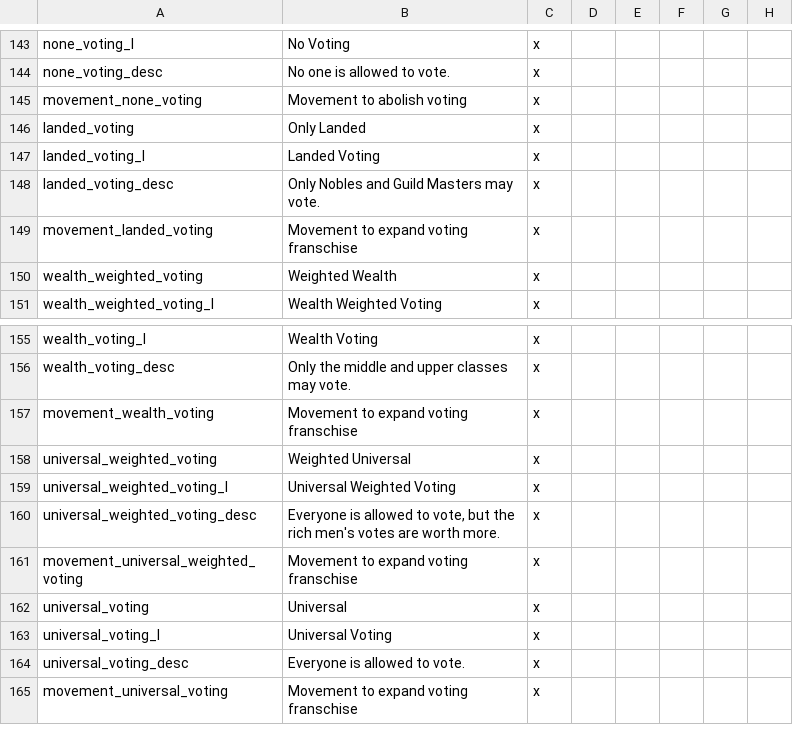
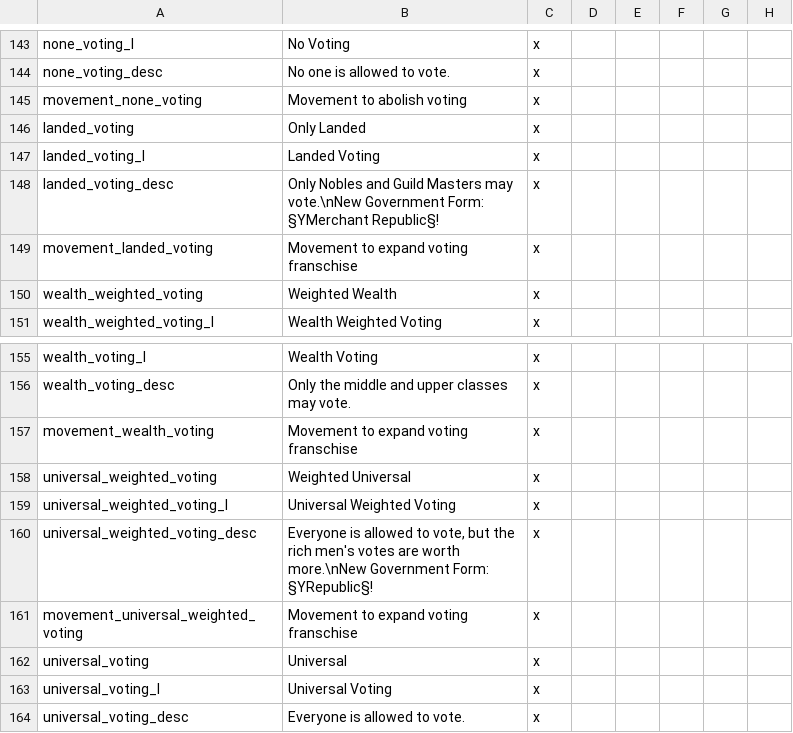
Before and after one commit to kvopper/TTA-Victoria-2, a CSV file: localisation/politics.csv, drawn as a sheet; only a part is shown, gaps mark what is left out; the shorter side is filled out with more unchanged rows; the diff names each change by its address in the sheet, - before the commit and + after, or states it on an @@ line.

```diff
--- a/localisation/politics.csv
+++ b/localisation/politics.csv
-B148: …Masters may vote.
+B148: …Masters may vote.\nNew Government Form: §YMerchant Republic§!
-B160: …are worth more.
+B160: …are worth more.\nNew Government Form: §YRepublic§!
```
Also changed, not shown: localisation/events.csv, 3 other files.
